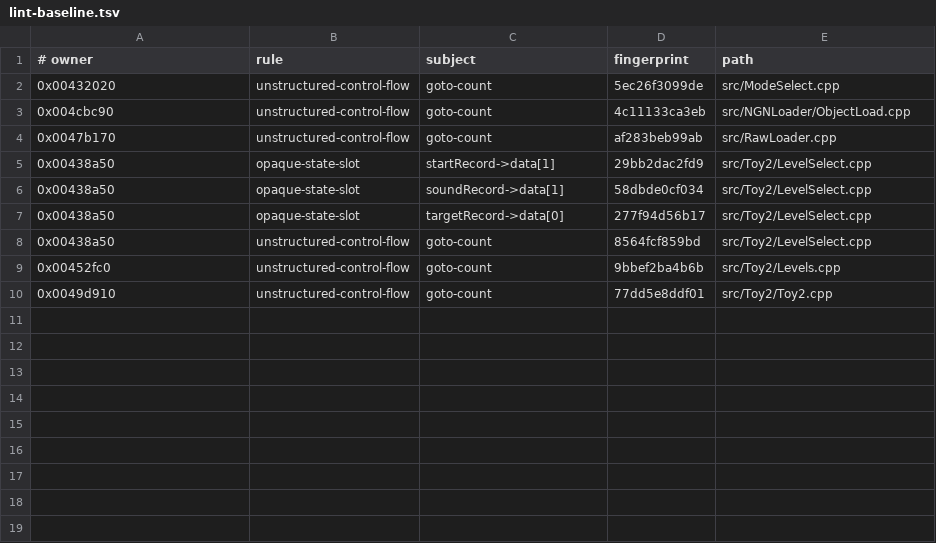
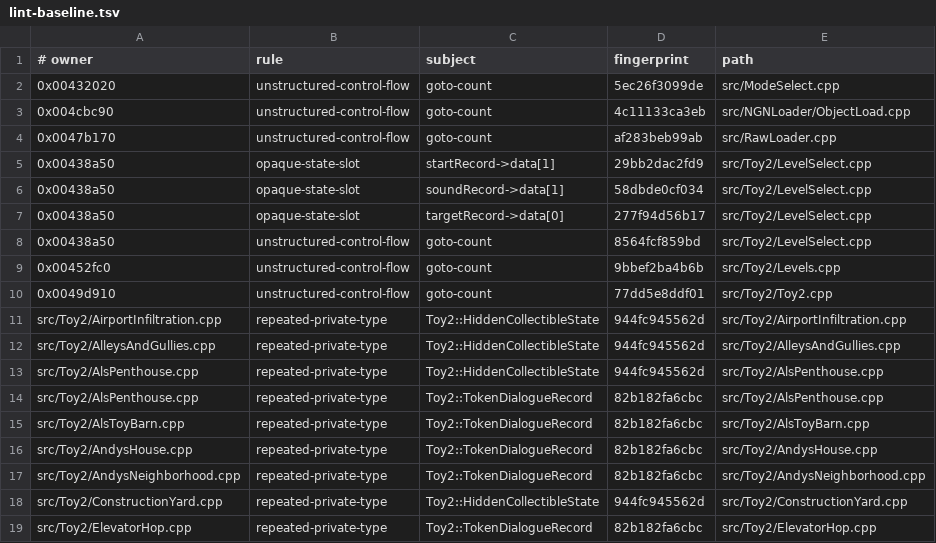
Before and after one commit to Skelp/toy2-decomp, a TSV file: .notes/lint-baseline.tsv, drawn as a sheet; the diff names each change by its address in the sheet, - before the commit and + after, or states it on an @@ line.

Commit message:
Detect repeated private type definitions

```diff
--- a/.notes/lint-baseline.tsv
+++ b/.notes/lint-baseline.tsv
+row 11: src/Toy2/AirportInfiltration.cpp | repeated-private-type | Toy2::HiddenCollectibleState | 944fc945562d | src/Toy2/AirportInfiltration.cpp
+row 12: src/Toy2/AlleysAndGullies.cpp | repeated-private-type | Toy2::HiddenCollectibleState | 944fc945562d | src/Toy2/AlleysAndGullies.cpp
+row 13: src/Toy2/AlsPenthouse.cpp | repeated-private-type | Toy2::HiddenCollectibleState | 944fc945562d | src/Toy2/AlsPenthouse.cpp
+row 14: src/Toy2/AlsPenthouse.cpp | repeated-private-type | Toy2::TokenDialogueRecord | 82b182fa6cbc | src/Toy2/AlsPenthouse.cpp
+row 15: src/Toy2/AlsToyBarn.cpp | repeated-private-type | Toy2::TokenDialogueRecord | 82b182fa6cbc | src/Toy2/AlsToyBarn.cpp
+row 16: src/Toy2/AndysHouse.cpp | repeated-private-type | Toy2::TokenDialogueRecord | 82b182fa6cbc | src/Toy2/AndysHouse.cpp
+row 17: src/Toy2/AndysNeighborhood.cpp | repeated-private-type | Toy2::TokenDialogueRecord | 82b182fa6cbc | src/Toy2/AndysNeighborhood.cpp
+row 18: src/Toy2/ConstructionYard.cpp | repeated-private-type | Toy2::HiddenCollectibleState | 944fc945562d | src/Toy2/ConstructionYard.cpp
+row 19: src/Toy2/ElevatorHop.cpp | repeated-private-type | Toy2::TokenDialogueRecord | 82b182fa6cbc | src/Toy2/ElevatorHop.cpp
```
Also changed, not shown: 3 other files.
